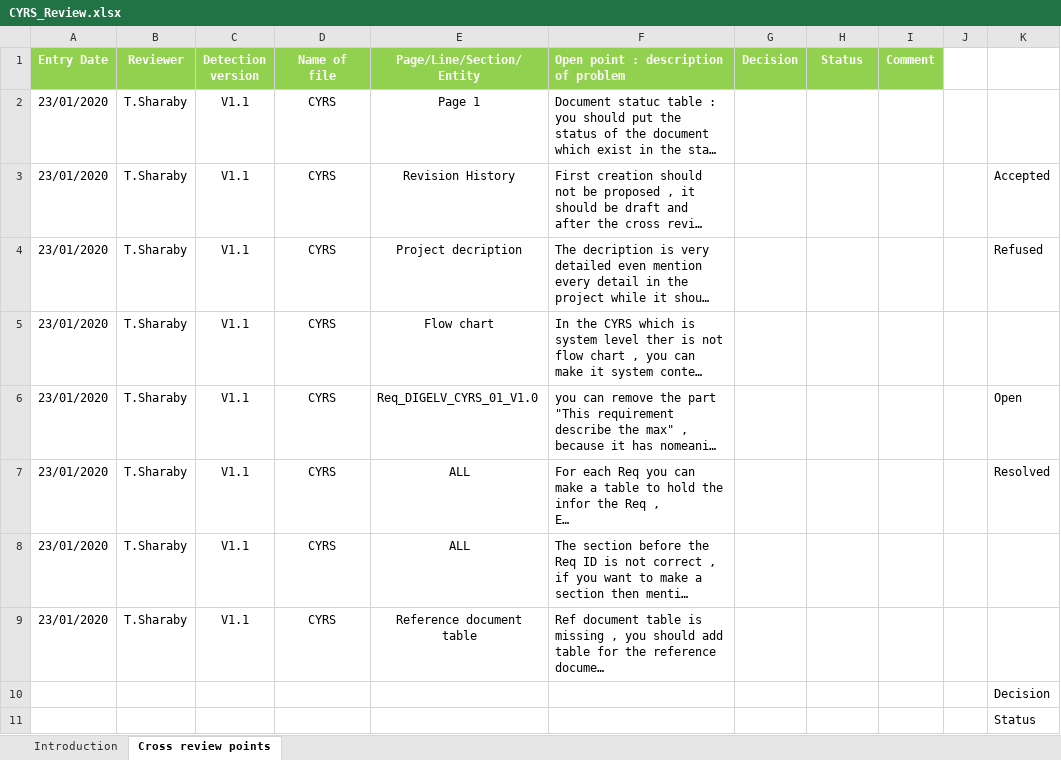
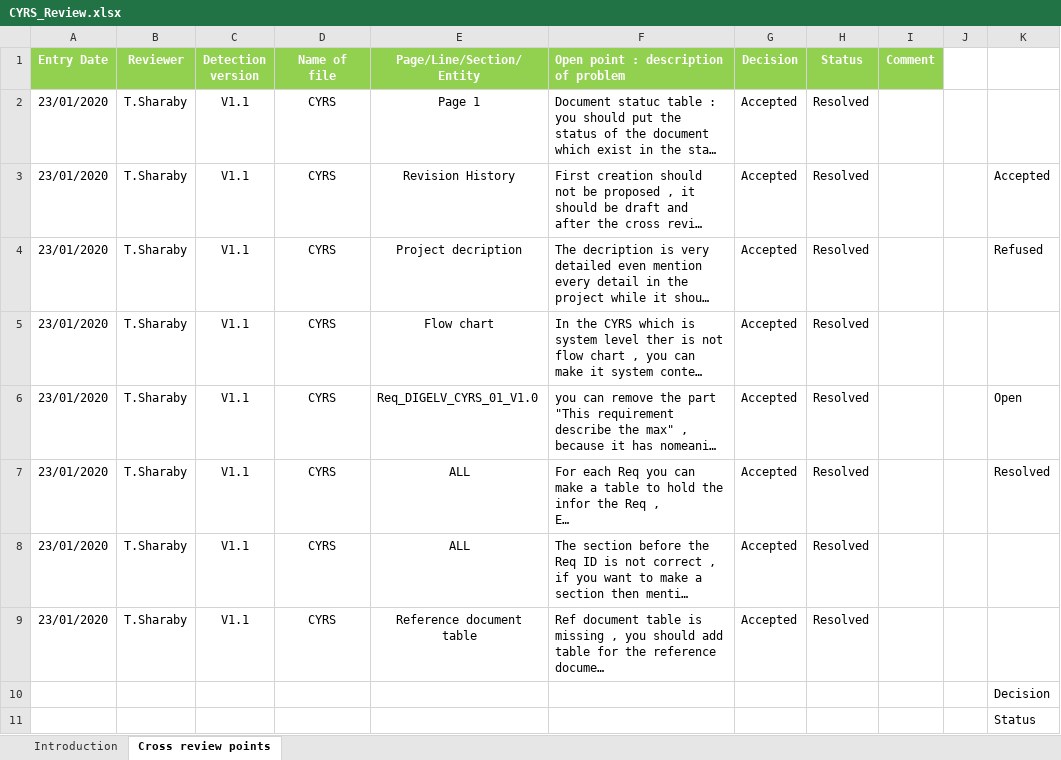
Before and after one commit to TheChosenStranger/Digital_Elevator, an Excel workbook: Input Documents/CYRS_Review.xlsx, sheet Cross review points, drawn as a sheet; only a part is shown; long unchanged cells end in …; values as stored, in another font and other column widths than the file's, no borders; conditional formats not drawn; the diff names each change by its address in the sheet, - before the commit and + after, or states it on an @@ line.

Commit message:
New version of CYRS after CYRS_review Signed-off-by: Donia102950 <donia1995mohamed@gmail.com>

```diff
--- a/Input Documents/CYRS_Review.xlsx (sheet Cross review points)
+++ b/Input Documents/CYRS_Review.xlsx (sheet Cross review points)
-G2:G9 (Decision): (empty)
+G2:G9 (Decision): Accepted
-H2:H9 (Status): (empty)
+H2:H9 (Status): Resolved
```
Also changed, not shown: 1 other file.
